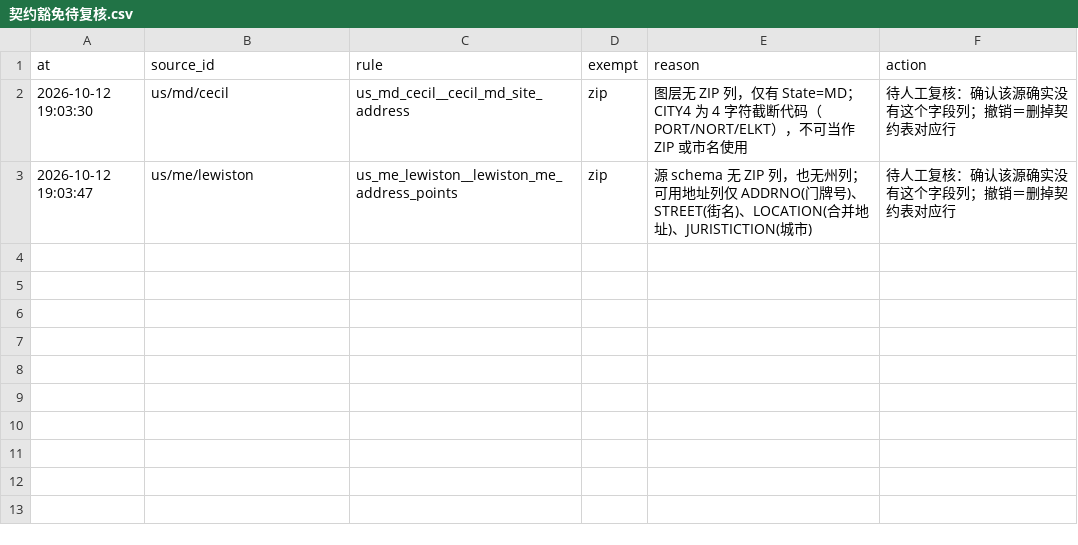
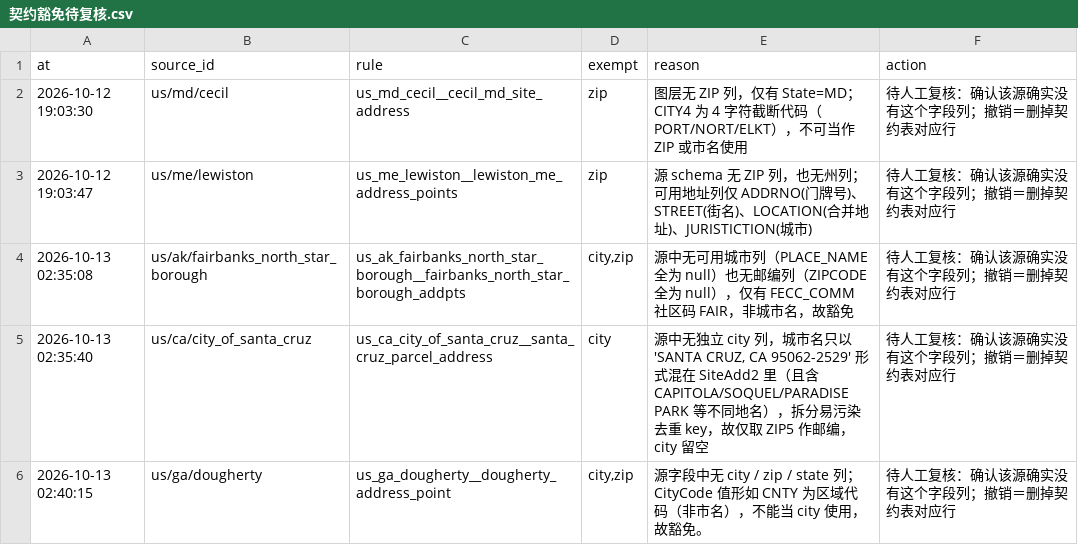
Before and after one commit to ip9988001/World-Map-Data, a CSV file: data/契约豁免待复核.csv, drawn as a sheet; the diff names each change by its address in the sheet, - before the commit and + after, or states it on an @@ line.

```diff
--- a/data/契约豁免待复核.csv
+++ b/data/契约豁免待复核.csv
+row 4: 2026-10-13 02:35:08 | us/ak/fairbanks_north_star_borough | us_ak_fairbanks_north_star_borough__fairbanks_north_star_borough_addpts | city,zip | 源中无可用城市列（PLACE_NAME 全为 null）也无邮编列（ZIPCODE 全为 null），仅有 FECC_COMM 社区码 FAIR，非城市名，故豁免 | 待人工复核：确认该源确实没有这个字段列；撤销＝删掉契约表对应行
+row 5: 2026-10-13 02:35:40 | us/ca/city_of_santa_cruz | us_ca_city_of_santa_cruz__santa_cruz_parcel_address | city | 源中无独立 city 列，城市名只以 'SANTA CRUZ, CA 95062-2529' 形式混在 SiteAdd2 里（且含 CAPITOLA/SOQUEL/PARADISE PARK 等不同地名），拆分易污染去重 key，故仅取 ZIP5 作邮编，city 留空 | 待人工复核：确认该源确实没有这个字段列；撤销＝删掉契约表对应行
+row 6: 2026-10-13 02:40:15 | us/ga/dougherty | us_ga_dougherty__dougherty_address_point | city,zip | 源字段中无 city / zip / state 列；CityCode 值形如 CNTY 为区域代码（非市名），不能当 city 使用，故豁免。 | 待人工复核：确认该源确实没有这个字段列；撤销＝删掉契约表对应行
```
Also changed, not shown: data/源质量契约.csv, data/造规则账本.csv, 7 other files.
